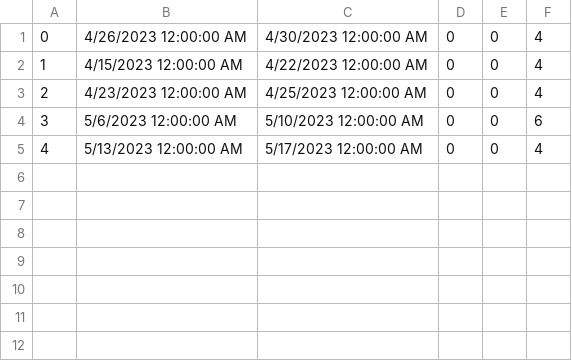
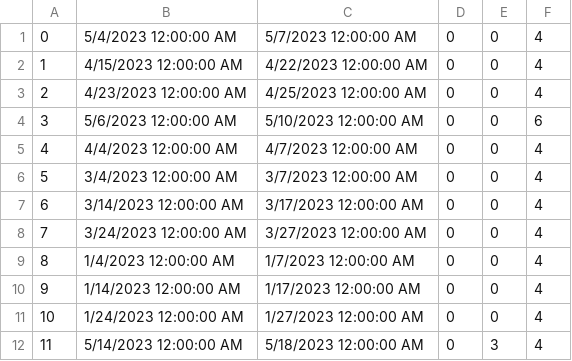
Before and after one commit to lazarristic023/SIMS_GroupD, a CSV file: Project/Project/Resources/Data/accReservations.csv, drawn as a sheet; addresses are those after the commit; the diff names each change by its address in the sheet, - before the commit and + after, or states it on an @@ line.

```diff
--- a/Project/Project/Resources/Data/accReservations.csv
+++ b/Project/Project/Resources/Data/accReservations.csv
-B1: 4/26/2023 12:00:00 AM
+B1: 5/4/2023 12:00:00 AM
-C1: 4/30/2023 12:00:00 AM
+C1: 5/7/2023 12:00:00 AM
+row 5: 4 | 4/4/2023 12:00:00 AM | 4/7/2023 12:00:00 AM | 0 | 0 | 4
+row 6: 5 | 3/4/2023 12:00:00 AM | 3/7/2023 12:00:00 AM | 0 | 0 | 4
@@ column A renumbered in row 7 @@
-B7: 5/13/2023 12:00:00 AM
+B7: 3/14/2023 12:00:00 AM
-C7: 5/17/2023 12:00:00 AM
+C7: 3/17/2023 12:00:00 AM
+row 8: 7 | 3/24/2023 12:00:00 AM | 3/27/2023 12:00:00 AM | 0 | 0 | 4
+row 9: 8 | 1/4/2023 12:00:00 AM | 1/7/2023 12:00:00 AM | 0 | 0 | 4
+row 10: 9 | 1/14/2023 12:00:00 AM | 1/17/2023 12:00:00 AM | 0 | 0 | 4
+row 11: 10 | 1/24/2023 12:00:00 AM | 1/27/2023 12:00:00 AM | 0 | 0 | 4
+row 12: 11 | 5/14/2023 12:00:00 AM | 5/18/2023 12:00:00 AM | 0 | 3 | 4
```
Also changed, not shown: Project/Project/Resources/Data/users.csv, 26 other files.
